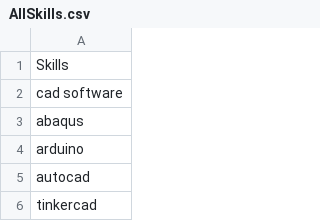
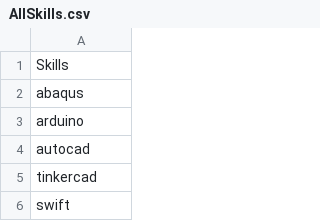
Before and after one commit to Project-Based-Learning-IT/Recommendation-Algorithm, a CSV file: AllSkills.csv, drawn as a sheet; only a part is shown; the shorter side is filled out with more unchanged rows; the diff names each change by its address in the sheet, - before the commit and + after, or states it on an @@ line.

```diff
--- a/AllSkills.csv
+++ b/AllSkills.csv
-row 2: cad software
```
Also changed, not shown: Dataset.csv.
